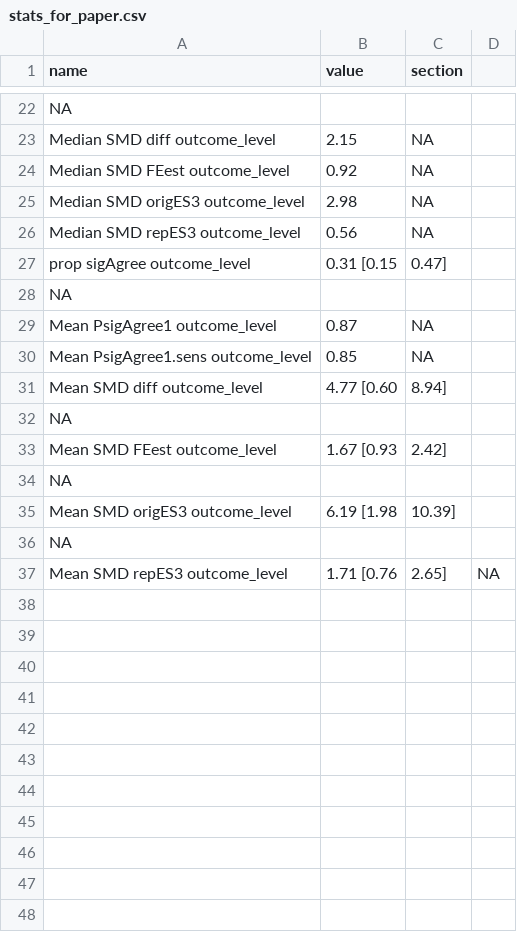
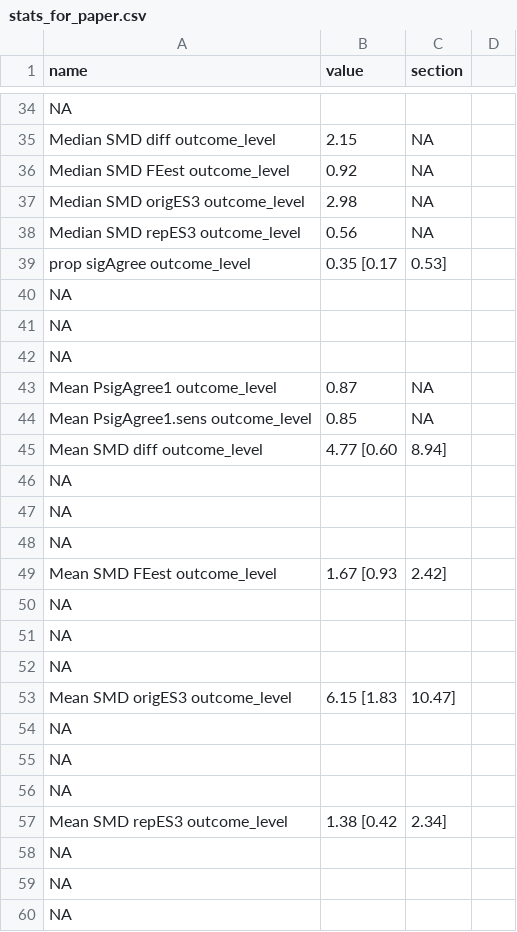
Before and after one commit to mayamathur/rpcb, a CSV file: Results from R/stats_for_paper.csv, drawn as a sheet; only a part is shown, gaps mark what is left out; the diff covers the shown part only.

```diff
--- a/Results from R/stats_for_paper.csv
+++ b/Results from R/stats_for_paper.csv
@@ -26,3 +38,5 @@ Median SMD origES3 outcome_level,2.98,NA
 Median SMD repES3 outcome_level,0.56,NA
-prop sigAgree outcome_level,0.31 [0.15, 0.47]
+prop sigAgree outcome_level,0.35 [0.17, 0.53]
+NA,,
+NA,,
 NA,,
@@ -32,6 +46,15 @@ Mean SMD diff outcome_level,4.77 [0.60, 8.94]
 NA,,
+NA,,
+NA,,
 Mean SMD FEest outcome_level,1.67 [0.93, 2.42]
 NA,,
-Mean SMD origES3 outcome_level,6.19 [1.98, 10.39]
 NA,,
-Mean SMD repES3 outcome_level,1.71 [0.76, 2.65],NA
+NA,,
+Mean SMD origES3 outcome_level,6.15 [1.83, 10.47]
+NA,,
+NA,,
+NA,,
+Mean SMD repES3 outcome_level,1.38 [0.42, 2.34]
+NA,,
+NA,,
+NA,,
```
Also changed, not shown: 12 added rows and 4 edited cells elsewhere in this file, Prepped data/prepped_exp_level_data_pw_metrics.csv, 3 other files.
